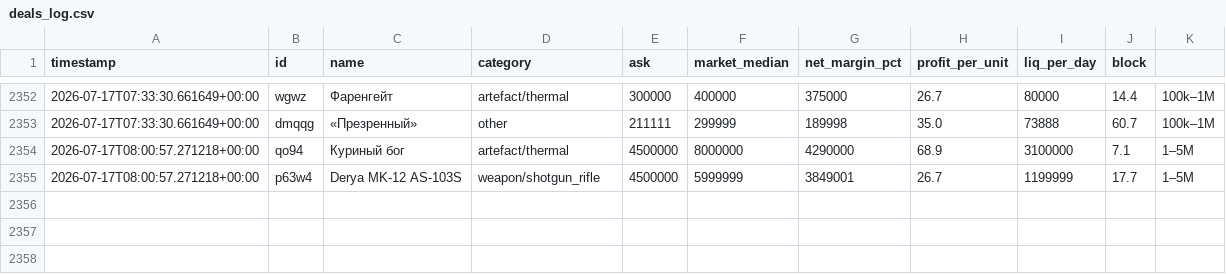
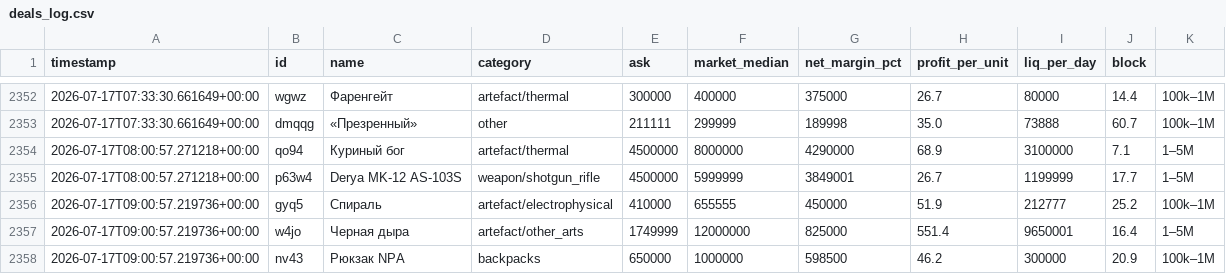
Before and after one commit to gromkyi/sz-deal-bot, a CSV file: deals_log.csv, drawn as a sheet; only a part is shown, gaps mark what is left out; the diff names each change by its address in the sheet, - before the commit and + after, or states it on an @@ line.

```diff
--- a/deals_log.csv
+++ b/deals_log.csv
+row 2356: 2026-07-17T09:00:57.219736+00:00 | gyq5 | Спираль | artefact/electrophysical | 410000 | 655555 | 450000 | 51.9 | 212777 | 25.2 | 100k–1M
+row 2357: 2026-07-17T09:00:57.219736+00:00 | w4jo | Черная дыра | artefact/other_arts | 1749999 | 12000000 | 825000 | 551.4 | 9650001 | 16.4 | 1–5M
+row 2358: 2026-07-17T09:00:57.219736+00:00 | nv43 | Рюкзак NPA | backpacks | 650000 | 1000000 | 598500 | 46.2 | 300000 | 20.9 | 100k–1M
```
Also changed, not shown: 1 other file.
